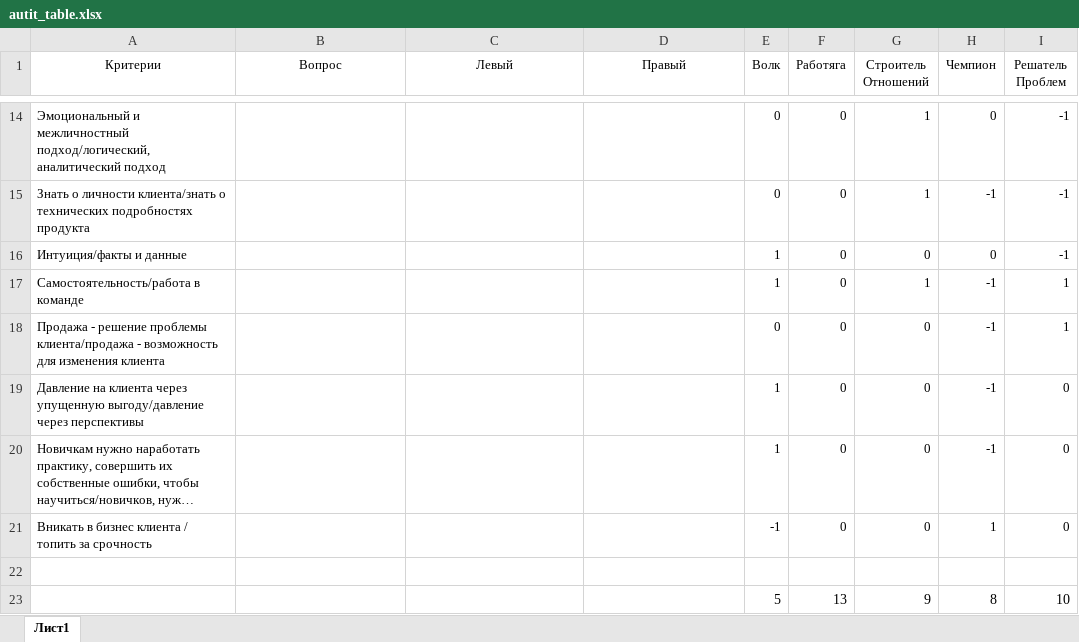
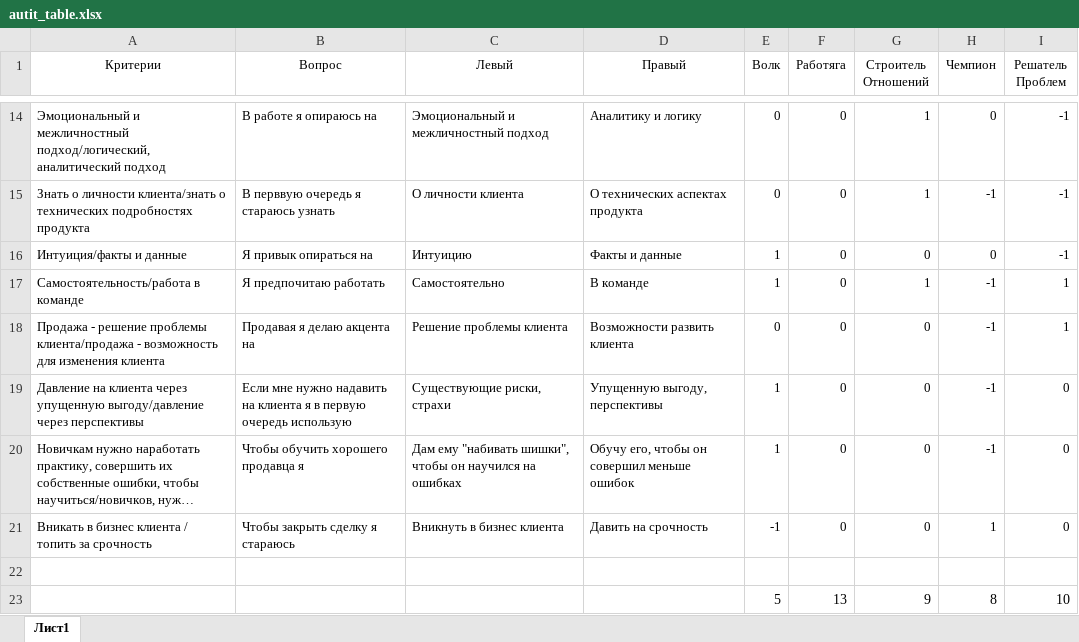
Before and after one commit to pavmolo/salesforce_audit, an Excel workbook: autit_table.xlsx, sheet Лист1, drawn as a sheet; only a part is shown, gaps mark what is left out; long unchanged cells end in …; values as stored, in another font and other column widths than the file's, no borders; the diff covers the shown part only; the diff names each change by its address in the sheet, - before the commit and + after, or states it on an @@ line.

```diff
--- a/autit_table.xlsx (sheet Лист1)
+++ b/autit_table.xlsx (sheet Лист1)
-B14 (Вопрос): (empty)
+B14 (Вопрос): В работе я опираюсь на
-C14 (Левый): (empty)
+C14 (Левый): Эмоциональный и межличностный подход
-D14 (Правый): (empty)
+D14 (Правый): Аналитику и логику
-B15 (Вопрос): (empty)
+B15 (Вопрос): В перввую очередь я стараюсь узнать
-C15 (Левый): (empty)
+C15 (Левый): О личности клиента
-D15 (Правый): (empty)
+D15 (Правый): О технических аспектах продукта
-B16 (Вопрос): (empty)
+B16 (Вопрос): Я привык опираться на
-C16 (Левый): (empty)
+C16 (Левый): Интуицию
-D16 (Правый): (empty)
+D16 (Правый): Факты и данные
-B17 (Вопрос): (empty)
+B17 (Вопрос): Я предпочитаю работать
-C17 (Левый): (empty)
+C17 (Левый): Самостоятельно
-D17 (Правый): (empty)
+D17 (Правый): В команде
-B18 (Вопрос): (empty)
+B18 (Вопрос): Продавая я делаю акцента на
-C18 (Левый): (empty)
+C18 (Левый): Решение проблемы клиента
-D18 (Правый): (empty)
+D18 (Правый): Возможности развить клиента
-B19 (Вопрос): (empty)
+B19 (Вопрос): Если мне нужно надавить на клиента я в первую очередь использую
-C19 (Левый): (empty)
+C19 (Левый): Существующие риски, страхи
-D19 (Правый): (empty)
+D19 (Правый): Упущенную выгоду, перспективы
-B20 (Вопрос): (empty)
+B20 (Вопрос): Чтобы обучить хорошего продавца я
-C20 (Левый): (empty)
+C20 (Левый): Дам ему "набивать шишки", чтобы он научился на ошибках
-D20 (Правый): (empty)
+D20 (Правый): Обучу его, чтобы он совершил меньше ошибок
-B21 (Вопрос): (empty)
+B21 (Вопрос): Чтобы закрыть сделку я стараюсь
-C21 (Левый): (empty)
+C21 (Левый): Вникнуть в бизнес клиента
-D21 (Правый): (empty)
+D21 (Правый): Давить на срочность
```
Also changed, not shown: 32 edited cells elsewhere in this sheet.
